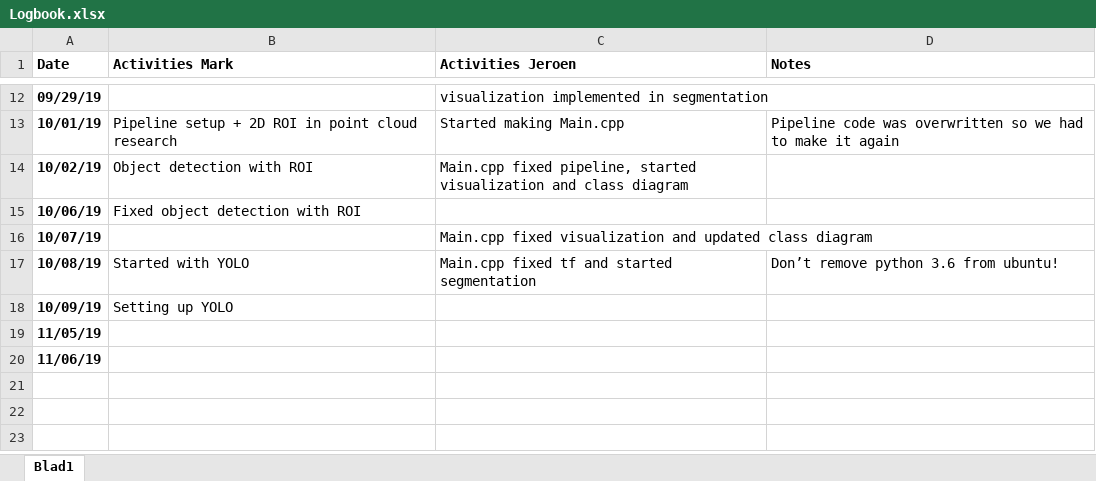
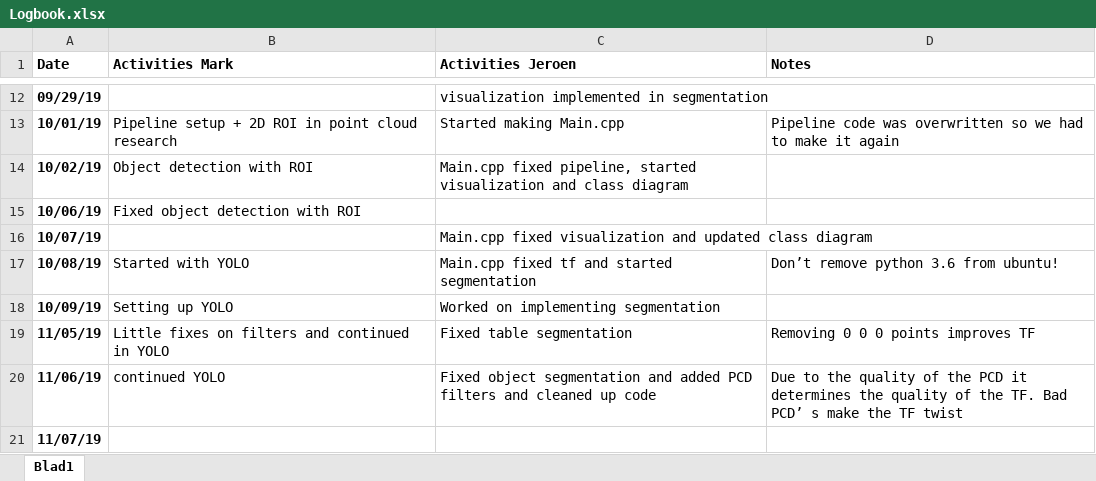
Before and after one commit to markgrts/suii_vision_3d, an Excel workbook: docs/Logbook.xlsx, sheet Blad1, drawn as a sheet; only a part is shown, gaps mark what is left out; values as stored, in another font and other column widths than the file's, no borders; the diff names each change by its address in the sheet, - before the commit and + after, or states it on an @@ line.

Commit message:
Doc: Changed logbook

```diff
--- a/docs/Logbook.xlsx (sheet Blad1)
+++ b/docs/Logbook.xlsx (sheet Blad1)
-C18 (Activities Jeroen): (empty)
+C18 (Activities Jeroen): Worked on implementing segmentation
-B19 (Activities Mark): (empty)
+B19 (Activities Mark): Little fixes on filters and continued in YOLO
-C19 (Activities Jeroen): (empty)
+C19 (Activities Jeroen): Fixed table segmentation
-D19 (Notes): (empty)
+D19 (Notes): Removing 0 0 0 points improves TF
-B20 (Activities Mark): (empty)
+B20 (Activities Mark): continued YOLO
-C20 (Activities Jeroen): (empty)
+C20 (Activities Jeroen): Fixed object segmentation and added PCD filters and cleaned up code
-D20 (Notes): (empty)
+D20 (Notes): Due to the quality of the PCD it determines the quality of the TF. Bad PCD’ s make the TF twist
+row 21: 11/07/19
```
Also changed, not shown: 1 other file.
